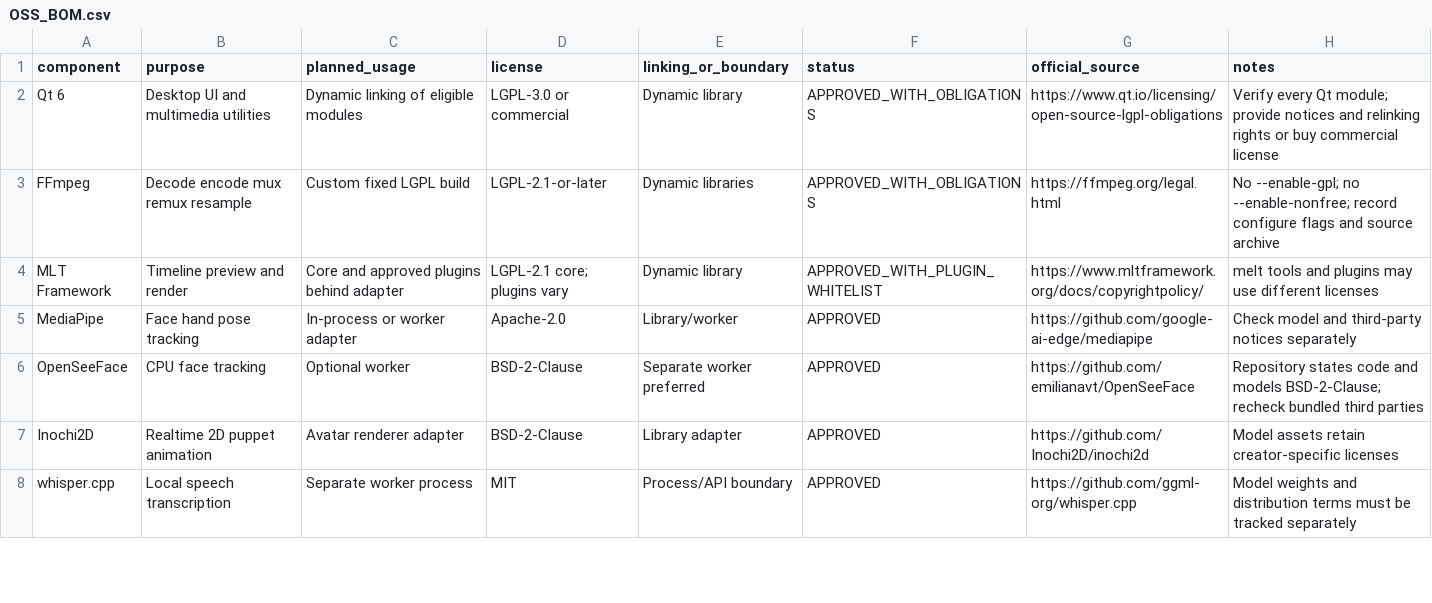
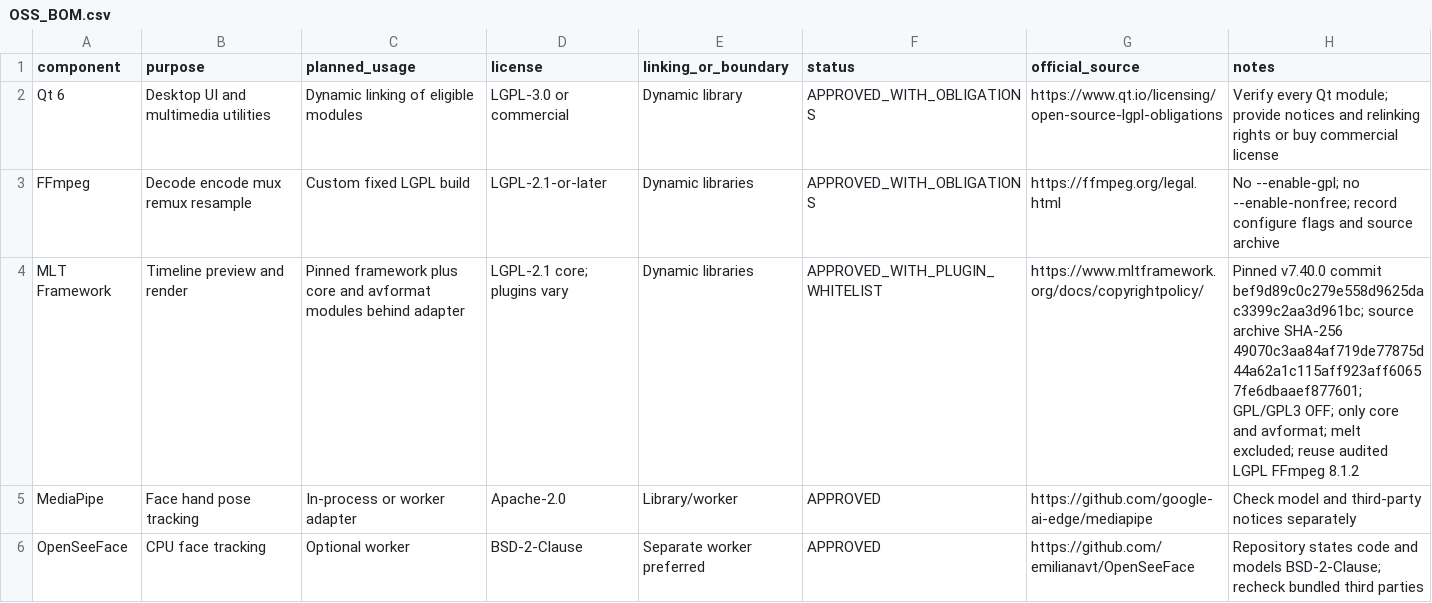
Before and after one commit to wsjung2023/STUDIO_ONAIR, a CSV file: legal/OSS_BOM.csv, drawn as a sheet; only a part is shown; the shorter side is filled out with more unchanged rows.

Commit message:
feat(mlt): pin audited runtime and compile graph plans

```diff
--- a/legal/OSS_BOM.csv
+++ b/legal/OSS_BOM.csv
@@ -3,3 +3,3 @@ Qt 6,Desktop UI and multimedia utilities,Dynamic linking of eligible modules,LGP
 FFmpeg,Decode encode mux remux resample,Custom fixed LGPL build,LGPL-2.1-or-later,Dynamic libraries,APPROVED_WITH_OBLIGATIONS,https://ffmpeg.org/legal.html,"No --enable-gpl; no --enable-nonfree; record configure flags and source archive"
-MLT Framework,Timeline preview and render,Core and approved plugins behind adapter,LGPL-2.1 core; plugins vary,Dynamic library,APPROVED_WITH_PLUGIN_WHITELIST,https://www.mltframework.org/docs/copyrightpolicy/,"melt tools and plugins may use different licenses"
+MLT Framework,Timeline preview and render,"Pinned framework plus core and avformat modules behind adapter",LGPL-2.1 core; plugins vary,Dynamic libraries,APPROVED_WITH_PLUGIN_WHITELIST,https://www.mltframework.org/docs/copyrightpolicy/,"Pinned v7.40.0 commit bef9d89c0c279e558d9625dac3399c2aa3d961bc; source archive SHA-256 49070c3aa84af719de77875d44a62a1c115aff923aff60657fe6dbaaef877601; GPL/GPL3 OFF; only core and avformat; melt excluded; reuse audited LGPL FFmpeg 8.1.2"
 MediaPipe,Face hand pose tracking,In-process or worker adapter,Apache-2.0,Library/worker,APPROVED,https://github.com/google-ai-edge/mediapipe,"Check model and third-party notices separately"
```
Also changed, not shown: 12 other files.
